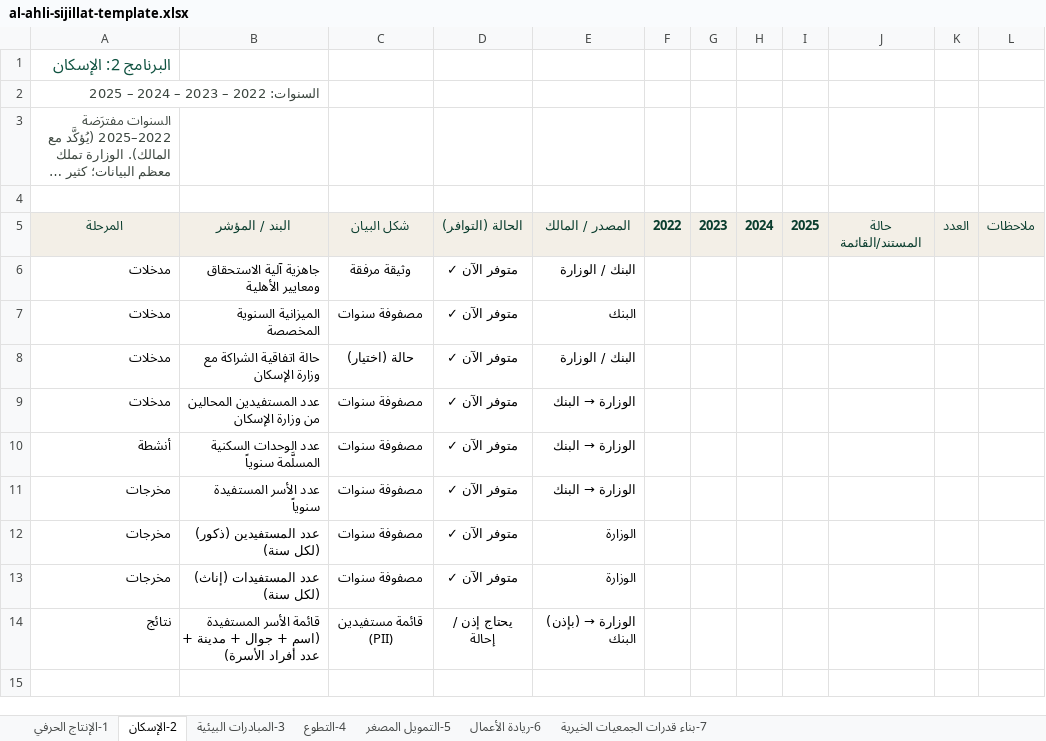
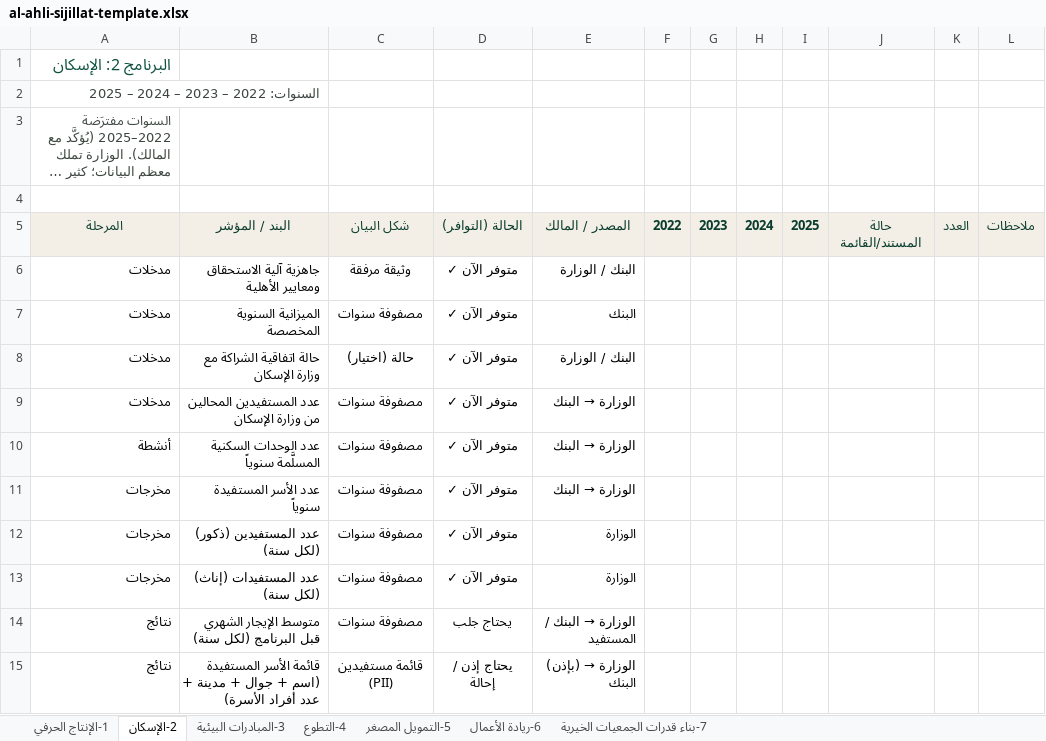
Before and after one commit to baraab-bit/al-ahli-sijillat, an Excel workbook: al-ahli-sijillat-template.xlsx, sheet 2-الإسكان, drawn as a sheet; long unchanged cells end in …; values as stored, in another font and other column widths than the file's, no borders; the diff names each change by its address in the sheet, - before the commit and + after, or states it on an @@ line.

```diff
--- a/al-ahli-sijillat-template.xlsx (sheet 2-الإسكان)
+++ b/al-ahli-sijillat-template.xlsx (sheet 2-الإسكان)
+row 14: نتائج | متوسط الإيجار الشهري قبل البرنامج (لكل سنة) | مصفوفة سنوات | يحتاج جلب | الوزارة → البنك / المستفيد
```
Also changed, not shown: sheet 7-بناء قدرات الجمعيات الخيرية, sheet 3-المبادرات البيئية, 1 other file.
